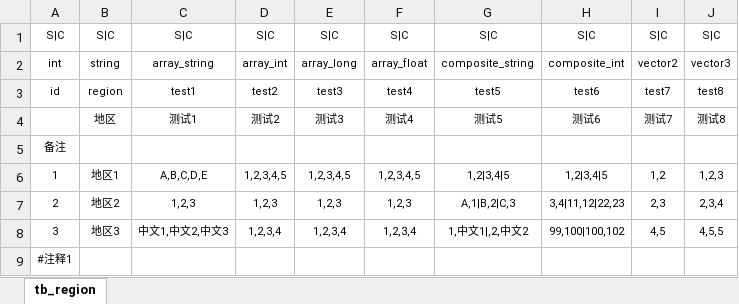
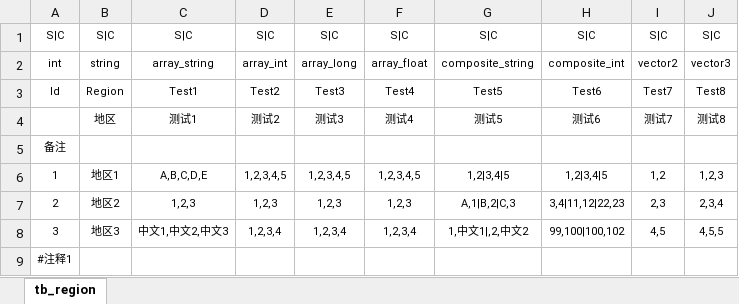
Before and after one commit to ToxicStar8/BFramework-Ex, an Excel workbook: Table/D_地区表.xlsx, sheet tb_region, drawn as a sheet; values as stored, in another font and other column widths than the file's, no borders; removed rows and columns are numbered as before the commit, all else as after; the diff names each change by its address in the sheet, - before the commit and + after, or states it on an @@ line.

```diff
--- a/Table/D_地区表.xlsx (sheet tb_region)
+++ b/Table/D_地区表.xlsx (sheet tb_region)
-row 3: id | region | test1 | test2 | test3 | test4 | test5 | test6 | test7 | test8
+row 3: Id | Region | Test1 | Test2 | Test3 | Test4 | Test5 | Test6 | Test7 | Test8
```
Also changed, not shown: 4 other files.
